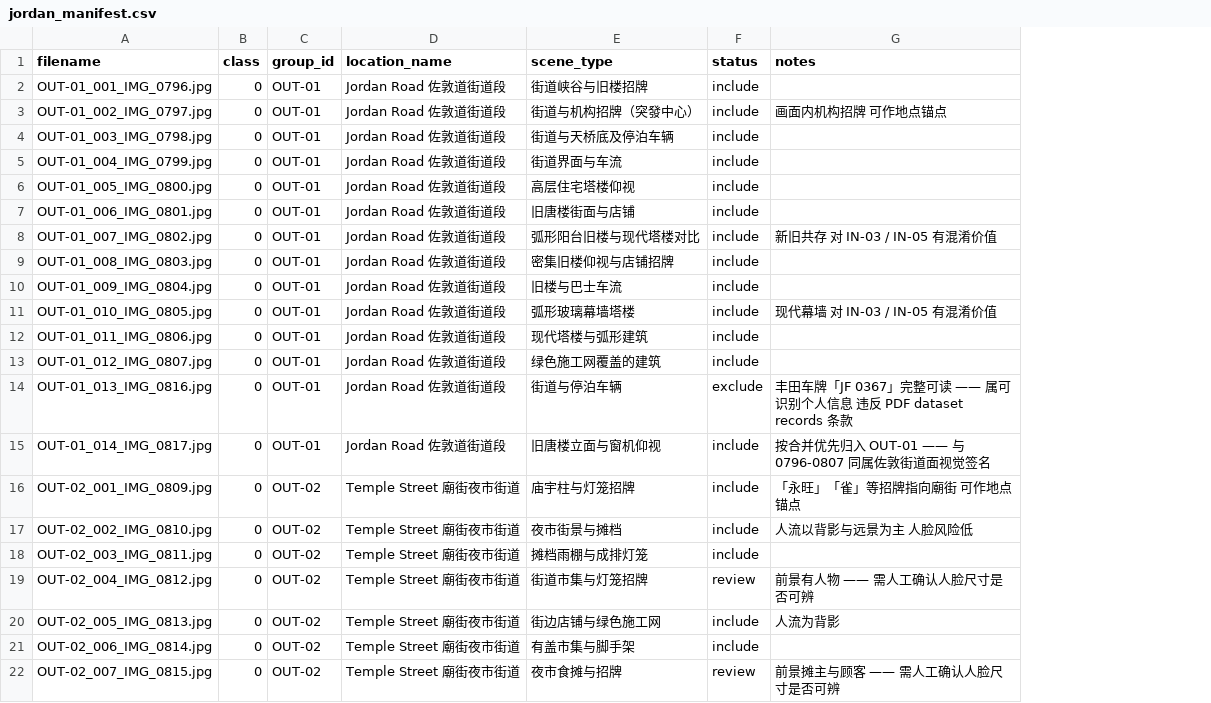
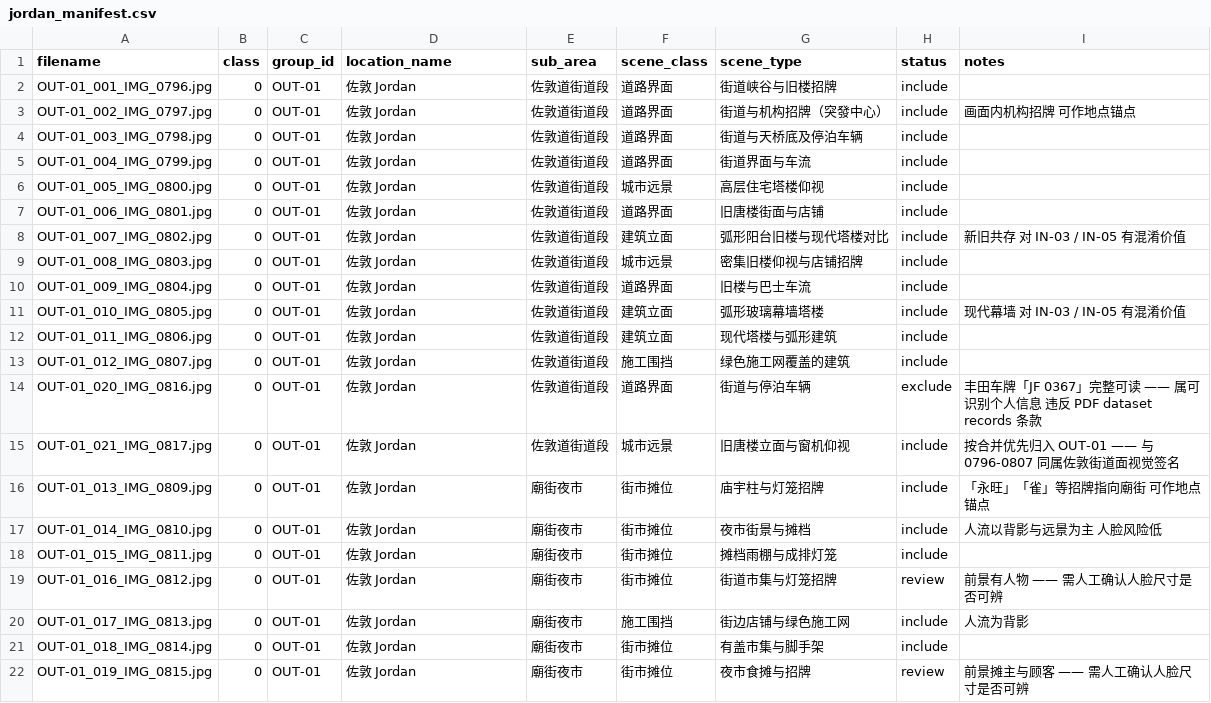
Before and after one commit to Retr0-rgb-lab/COMP4423_Assignment2, a CSV file: data/annotations/jordan_manifest.csv, drawn as a sheet; the diff names each change by its address in the sheet, - before the commit and + after, or states it on an @@ line.

```diff
--- a/data/annotations/jordan_manifest.csv
+++ b/data/annotations/jordan_manifest.csv
+column E (sub_area), rows 2-22: 佐敦道街道段 | 佐敦道街道段 | 佐敦道街道段 | 佐敦道街道段 | 佐敦道街道段 | 佐敦道街道段 | 佐敦道街道段 | 佐敦道街道段 | 佐敦道街道段 | 佐敦道街道段 | 佐敦道街道段 | 佐敦道街道段 | 佐敦道街道段 | 佐敦道街道段 | 廟街夜市 | 廟街夜市 | 廟街夜市 | 廟街夜市 | 廟街夜市 | 廟街夜市 | 廟街夜市
+column F (scene_class), rows 2-22: 道路界面 | 道路界面 | 道路界面 | 道路界面 | 城市远景 | 道路界面 | 建筑立面 | 城市远景 | 道路界面 | 建筑立面 | 建筑立面 | 施工围挡 | 道路界面 | 城市远景 | 街市摊位 | 街市摊位 | 街市摊位 | 街市摊位 | 施工围挡 | 街市摊位 | 街市摊位
-D2:D15 (location_name): Jordan Road 佐敦道街道段
+D2:D15 (location_name): 佐敦 Jordan
-A14 (filename): OUT-01_013_IMG_0816.jpg
+A14 (filename): OUT-01_020_IMG_0816.jpg
-A15 (filename): OUT-01_014_IMG_0817.jpg
+A15 (filename): OUT-01_021_IMG_0817.jpg
-A16 (filename): OUT-02_001_IMG_0809.jpg
+A16 (filename): OUT-01_013_IMG_0809.jpg
-C16:C22 (group_id): OUT-02
+C16:C22 (group_id): OUT-01
-D16:D22 (location_name): Temple Street 廟街夜市街道
+D16:D22 (location_name): 佐敦 Jordan
-A17 (filename): OUT-02_002_IMG_0810.jpg
+A17 (filename): OUT-01_014_IMG_0810.jpg
-A18 (filename): OUT-02_003_IMG_0811.jpg
+A18 (filename): OUT-01_015_IMG_0811.jpg
-A19 (filename): OUT-02_004_IMG_0812.jpg
+A19 (filename): OUT-01_016_IMG_0812.jpg
-A20 (filename): OUT-02_005_IMG_0813.jpg
+A20 (filename): OUT-01_017_IMG_0813.jpg
-A21 (filename): OUT-02_006_IMG_0814.jpg
+A21 (filename): OUT-01_018_IMG_0814.jpg
-A22 (filename): OUT-02_007_IMG_0815.jpg
+A22 (filename): OUT-01_019_IMG_0815.jpg
```
Also changed, not shown: data/annotations/elements_manifest.csv, data/annotations/kowloon_manifest.csv, 4 other files.
